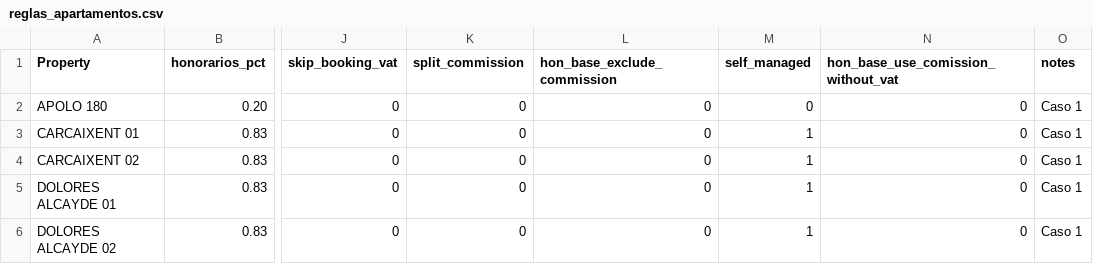
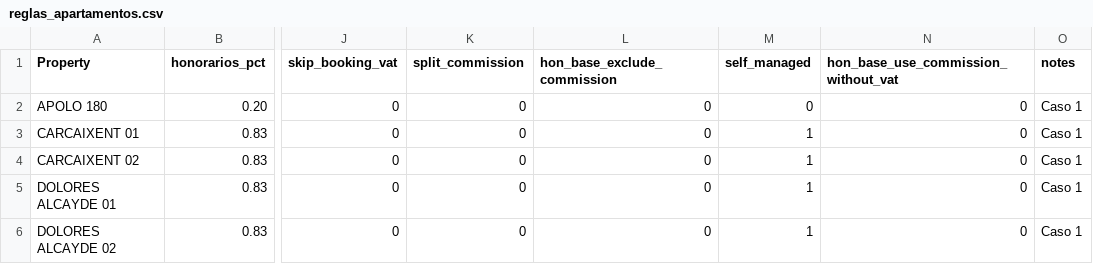
Before and after one commit to Eshkurkito/liquidaciones-pp, a CSV file: reglas_apartamentos.csv, drawn as a sheet; only a part is shown, gaps mark what is left out; the diff names each change by its address in the sheet, - before the commit and + after, or states it on an @@ line.

Commit message:
xcv

```diff
--- a/reglas_apartamentos.csv
+++ b/reglas_apartamentos.csv
-N1: hon_base_use_comission_without_vat
+N1: hon_base_use_commission_without_vat
```
